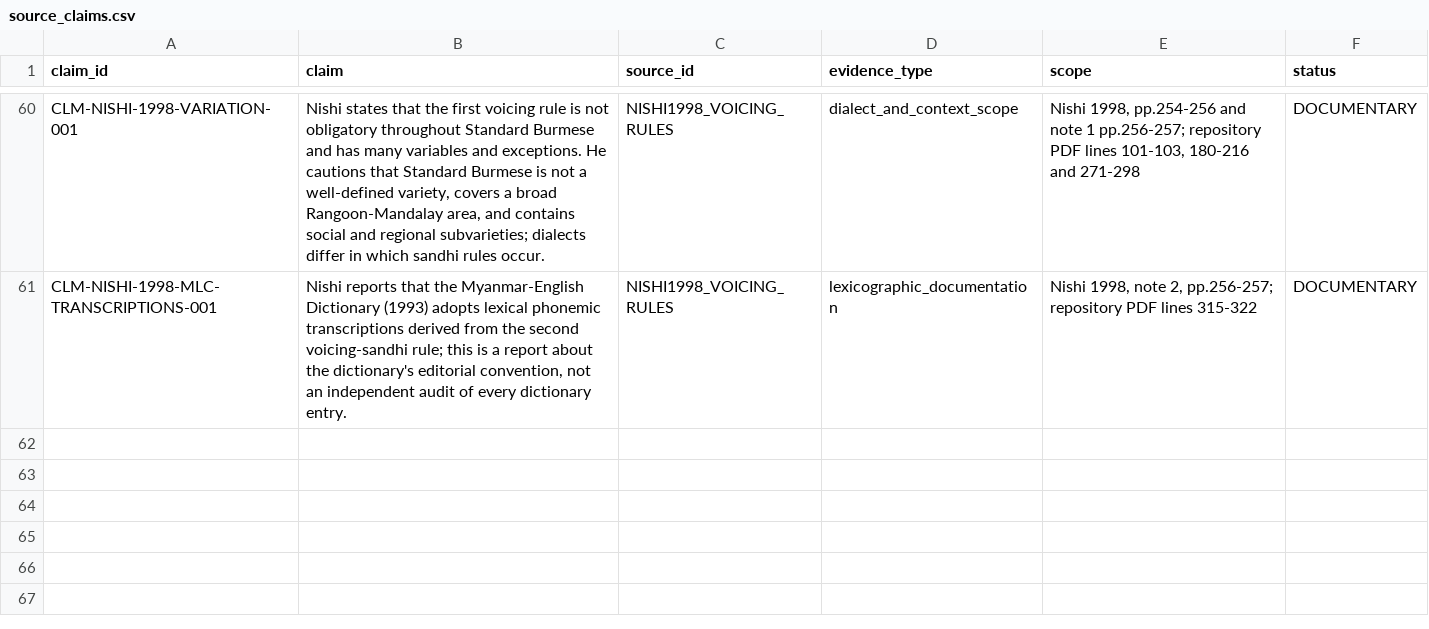
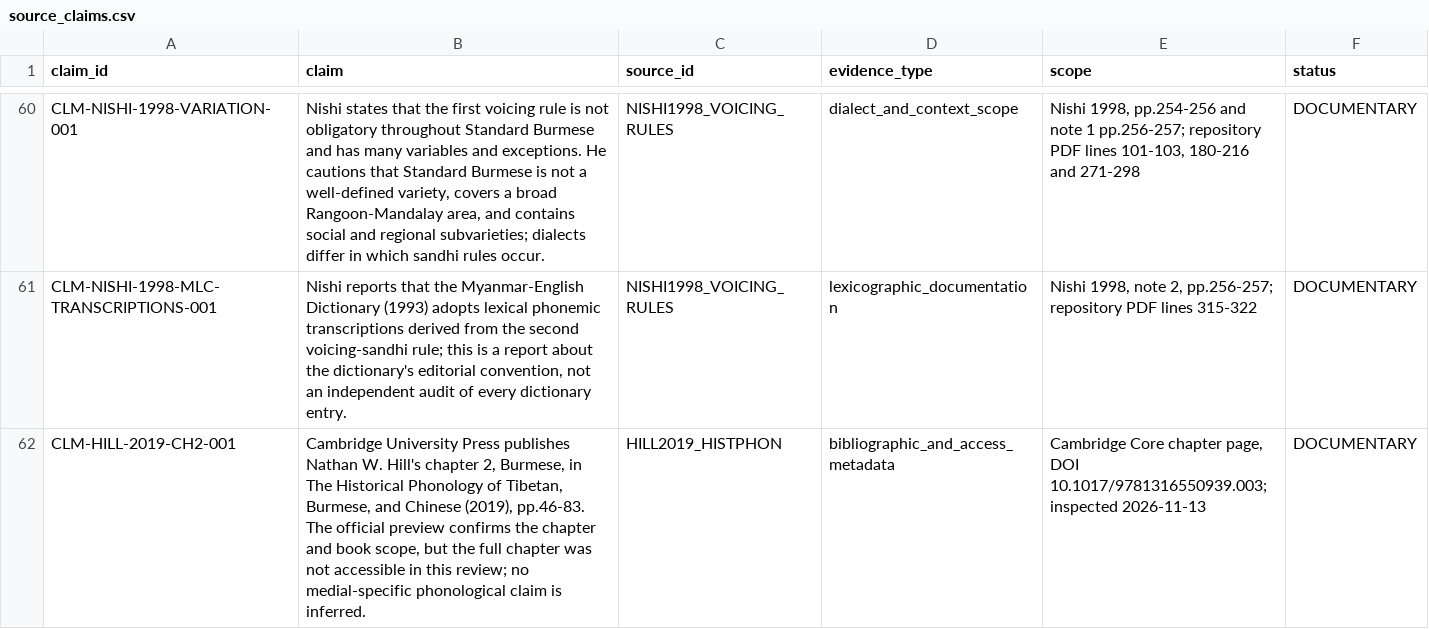
Before and after one commit to ClippyFirst/Burmese-Ukrainian-Phonetic-System-, a CSV file: data/burmese/source_claims.csv, drawn as a sheet; only a part is shown, gaps mark what is left out.

Commit message:
research: record Hill 2019 chapter metadata and access boundary

```diff
--- a/data/burmese/source_claims.csv
+++ b/data/burmese/source_claims.csv
@@ -61 +61,2 @@ CLM-NISHI-1998-VARIATION-001,"Nishi states that the first voicing rule is not ob
 CLM-NISHI-1998-MLC-TRANSCRIPTIONS-001,"Nishi reports that the Myanmar-English Dictionary (1993) adopts lexical phonemic transcriptions derived from the second voicing-sandhi rule; this is a report about the dictionary's editorial convention, not an independent audit of every dictionary entry.",NISHI1998_VOICING_RULES,lexicographic_documentation,"Nishi 1998, note 2, pp.256-257; repository PDF lines 315-322",DOCUMENTARY
+CLM-HILL-2019-CH2-001,"Cambridge University Press publishes Nathan W. Hill's chapter 2, Burmese, in The Historical Phonology of Tibetan, Burmese, and Chinese (2019), pp.46-83. The official preview confirms the chapter and book scope, but the full chapter was not accessible in this review; no medial-specific phonological claim is inferred.",HILL2019_HISTPHON,bibliographic_and_access_metadata,"Cambridge Core chapter page, DOI 10.1017/9781316550939.003; inspected 2026-11-13",DOCUMENTARY
```
